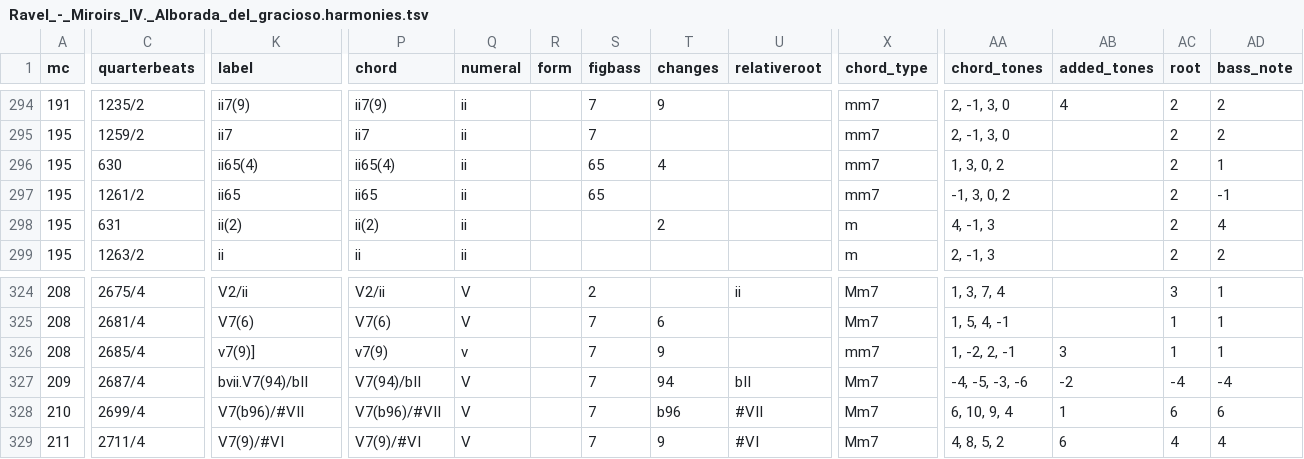
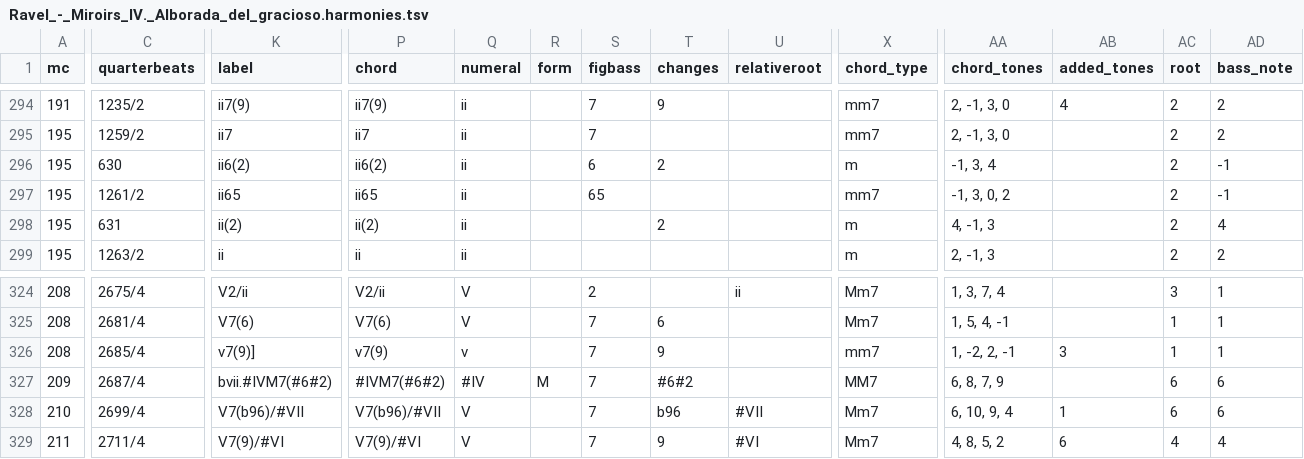
Before and after one commit to DCMLab/ravel_piano, a TSV file: harmonies/Ravel_-_Miroirs_IV._Alborada_del_gracioso.harmonies.tsv, drawn as a sheet; only a part is shown, gaps mark what is left out; the diff names each change by its address in the sheet, - before the commit and + after, or states it on an @@ line.

```diff
--- a/harmonies/Ravel_-_Miroirs_IV._Alborada_del_gracioso.harmonies.tsv
+++ b/harmonies/Ravel_-_Miroirs_IV._Alborada_del_gracioso.harmonies.tsv
-K296 (label): ii65(4)
+K296 (label): ii6(2)
-P296 (chord): ii65(4)
+P296 (chord): ii6(2)
-S296 (figbass): 65
+S296 (figbass): 6
-T296 (changes): 4
+T296 (changes): 2
-X296 (chord_type): mm7
+X296 (chord_type): m
-AA296 (chord_tones): 1, 3, 0, 2
+AA296 (chord_tones): -1, 3, 4
-AD296 (bass_note): 1
+AD296 (bass_note): -1
-K327 (label): bvii.V7(94)/bII
+K327 (label): bvii.#IVM7(#6#2)
-P327 (chord): V7(94)/bII
+P327 (chord): #IVM7(#6#2)
-Q327 (numeral): V
+Q327 (numeral): #IV
-R327 (form): (empty)
+R327 (form): M
-T327 (changes): 94
+T327 (changes): #6#2
-U327 (relativeroot): bII
+U327 (relativeroot): (empty)
-X327 (chord_type): Mm7
+X327 (chord_type): MM7
-AA327 (chord_tones): -4, -5, -3, -6
+AA327 (chord_tones): 6, 8, 7, 9
-AB327 (added_tones): -2
+AB327 (added_tones): (empty)
-AC327 (root): -4
+AC327 (root): 6
-AD327 (bass_note): -4
+AD327 (bass_note): 6
```
Also changed, not shown: reviewed/Ravel_-_Miroirs_IV._Alborada_del_gracioso_reviewed.tsv, 5 other files.
